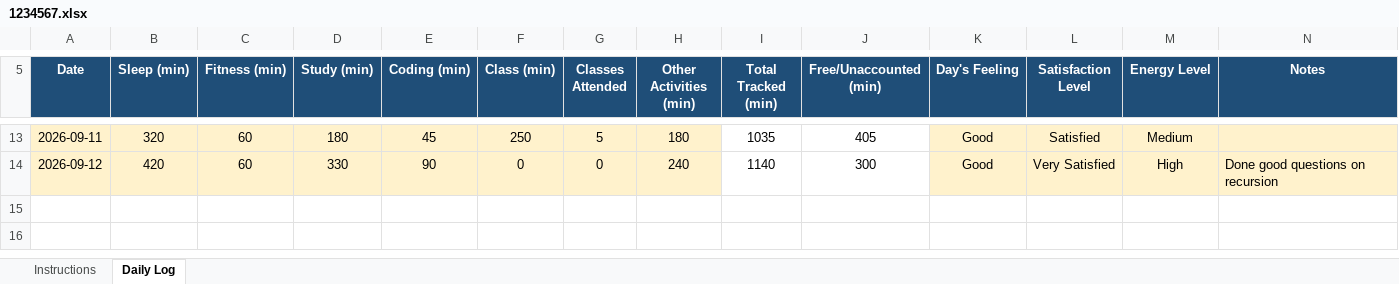
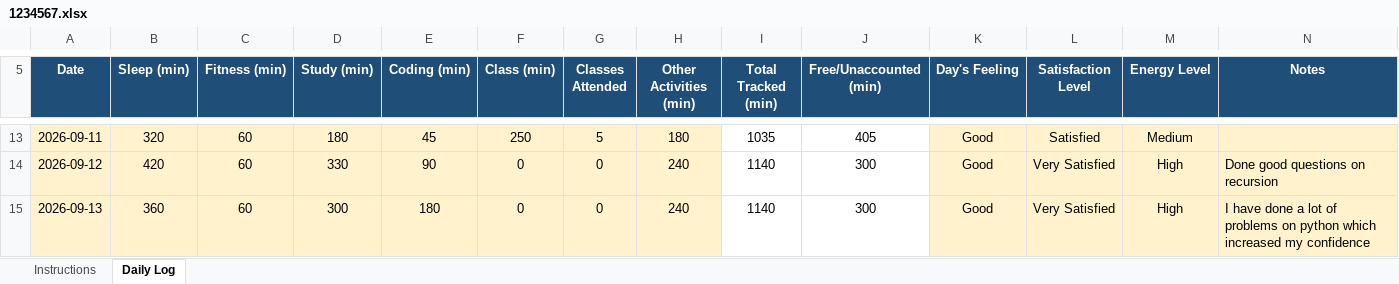
Before and after one commit to anantkumar03032005-dot/CAP776, an Excel workbook: 1234567.xlsx, sheet Daily Log, drawn as a sheet; only a part is shown, gaps mark what is left out; values as stored, in another font and other column widths than the file's, no borders; conditional formats not drawn; the diff names each change by its address in the sheet, - before the commit and + after, or states it on an @@ line.

Commit message:
update my daily log

```diff
--- a/1234567.xlsx (sheet Daily Log)
+++ b/1234567.xlsx (sheet Daily Log)
+row 15: 2026-09-13 | 360 | 60 | 300 | 180 | 0 | 0 | 240 | 1140 | 300 | Good | Very Satisfied | High | I have done a lot of problems on python which increased my confidence
```
